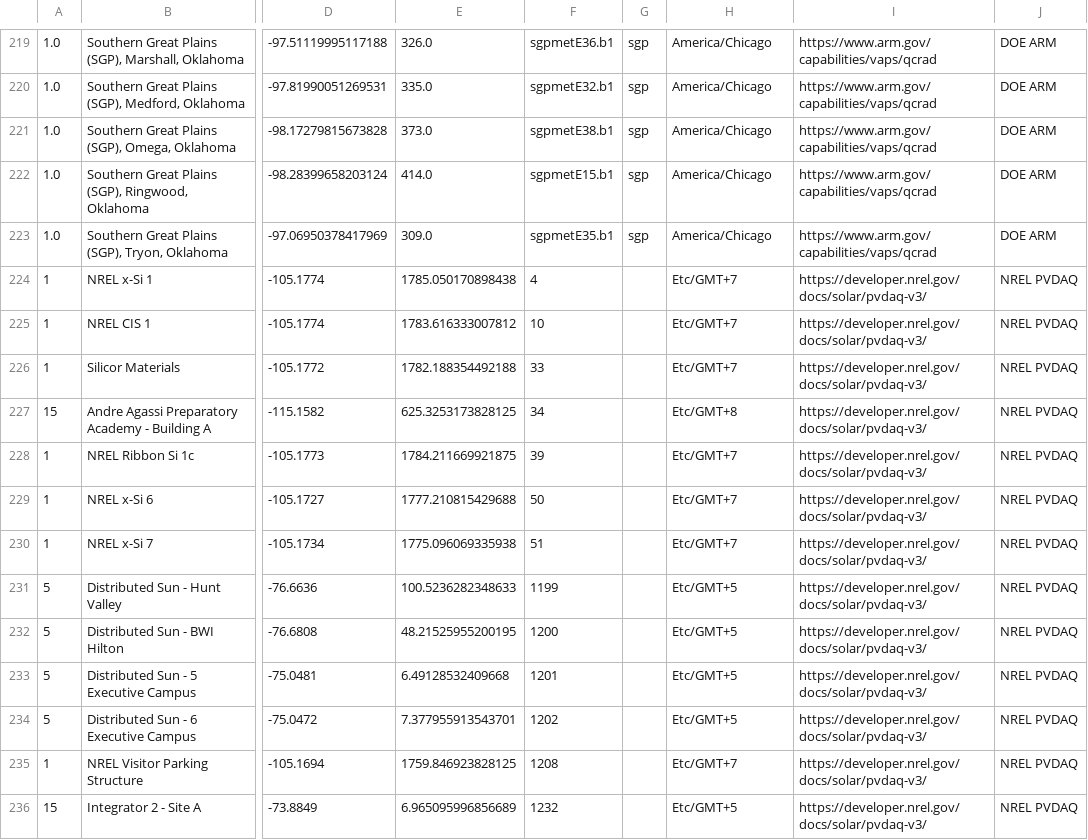
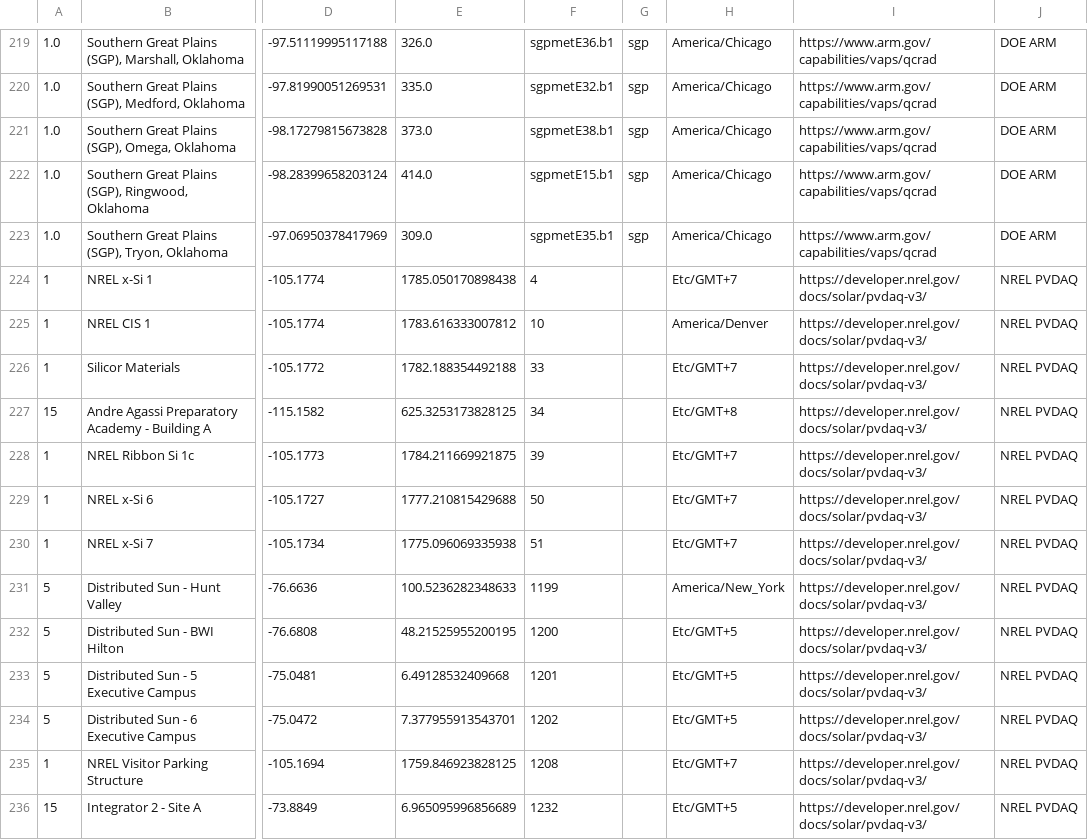
Before and after one commit to SolarArbiter/solarforecastarbiter-core, a CSV file: solarforecastarbiter/io/reference_observations/sfa_reference_sites.csv, drawn as a sheet; only a part is shown, gaps mark what is left out; the diff names each change by its address in the sheet, - before the commit and + after, or states it on an @@ line.

```diff
--- a/solarforecastarbiter/io/reference_observations/sfa_reference_sites.csv
+++ b/solarforecastarbiter/io/reference_observations/sfa_reference_sites.csv
-H225: Etc/GMT+7
+H225: America/Denver
-H231: Etc/GMT+5
+H231: America/New_York
```
Also changed, not shown: 1 other file.
